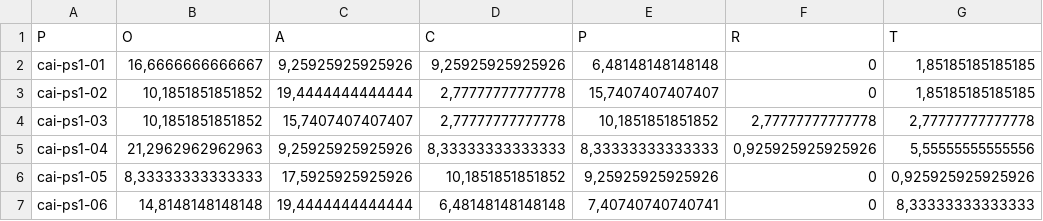
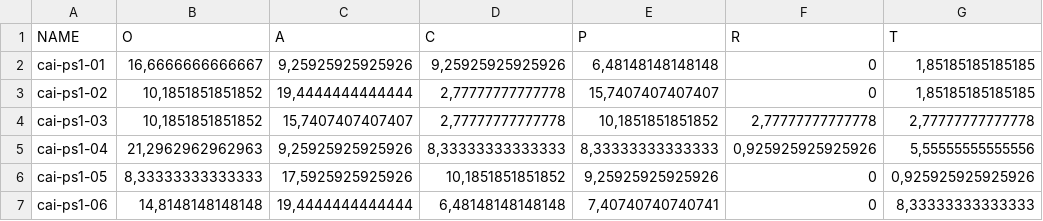
Before and after one commit to langsci/209, a CSV file: data/prandi15.csv, drawn as a sheet; only a part is shown; the diff names each change by its address in the sheet, - before the commit and + after, or states it on an @@ line.

Commit message:
updated figures in prandi

```diff
--- a/data/prandi15.csv
+++ b/data/prandi15.csv
-A1: P
+A1: NAME
```
Also changed, not shown: data/prandi16.csv, data/prandi17.csv, 9 other files.
